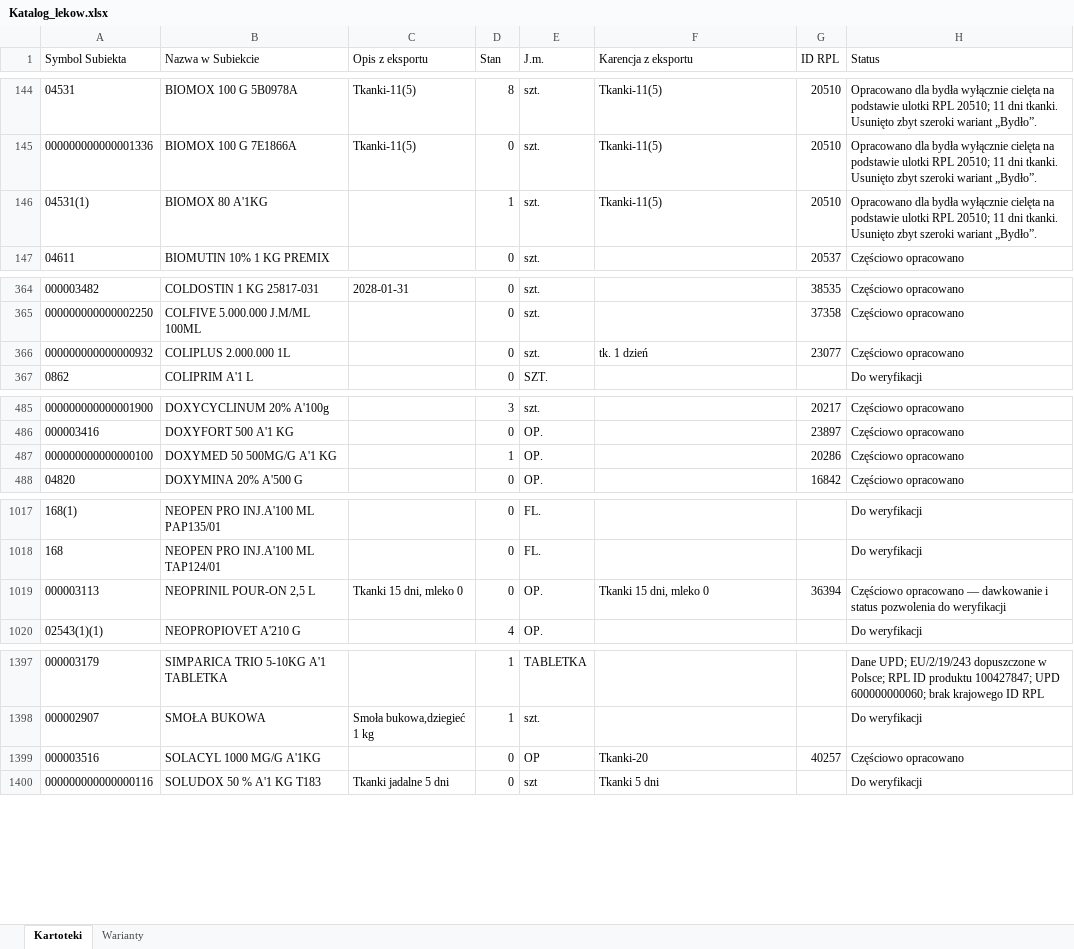
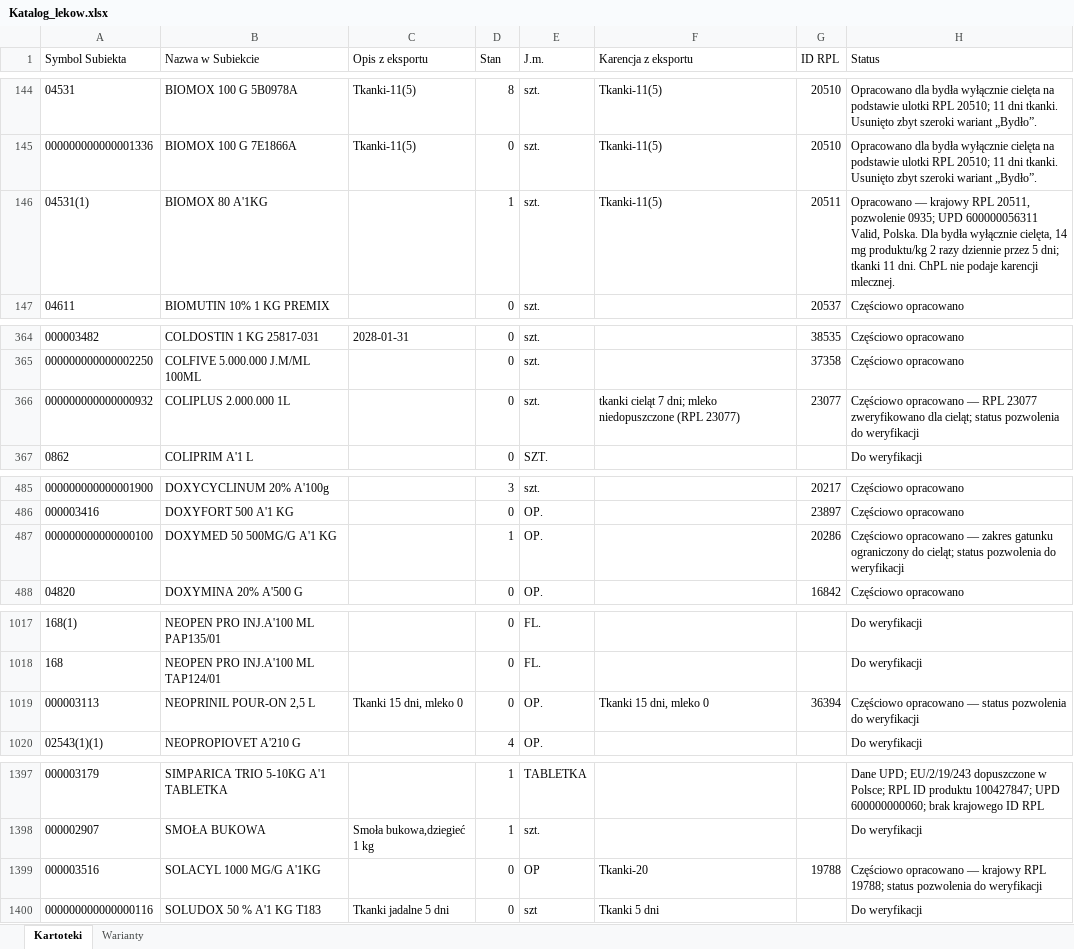
Before and after one commit to VViktorr/Karty-leczenia-zwierzat, an Excel workbook: data/Katalog_lekow.xlsx, sheet Kartoteki, drawn as a sheet; only a part is shown, gaps mark what is left out; values as stored, in another font and other column widths than the file's, no borders; table styles not drawn; the diff covers the shown part only; the diff names each change by its address in the sheet, - before the commit and + after, or states it on an @@ line.

```diff
--- a/data/Katalog_lekow.xlsx (sheet Kartoteki)
+++ b/data/Katalog_lekow.xlsx (sheet Kartoteki)
-G146 (ID RPL): 20510
+G146 (ID RPL): 20511
-H146 (Status): Opracowano dla bydła wyłącznie cielęta na podstawie ulotki RPL 20510; 11 dni tkanki. Usunięto zbyt szeroki wariant „Bydło”.
+H146 (Status): Opracowano — krajowy RPL 20511, pozwolenie 0935; UPD 600000056311 Valid, Polska. Dla bydła wyłącznie cielęta, 14 mg produktu/kg 2 razy dziennie przez 5 dni; tkanki 11 dni. ChPL nie podaje karencji mlecznej.
-F366 (Karencja z eksportu): tk. 1 dzień
+F366 (Karencja z eksportu): tkanki cieląt 7 dni; mleko niedopuszczone (RPL 23077)
-H366 (Status): Częściowo opracowano
+H366 (Status): Częściowo opracowano — RPL 23077 zweryfikowano dla cieląt; status pozwolenia do weryfikacji
-H487 (Status): Częściowo opracowano
+H487 (Status): Częściowo opracowano — zakres gatunku ograniczony do cieląt; status pozwolenia do weryfikacji
-H1019 (Status): …opracowano — dawkowanie i status pozwolenia…
+H1019 (Status): …opracowano — status pozwolenia…
-G1399 (ID RPL): 40257
+G1399 (ID RPL): 19788
-H1399 (Status): Częściowo opracowano
+H1399 (Status): Częściowo opracowano — krajowy RPL 19788; status pozwolenia do weryfikacji
```
Also changed, not shown: 4 edited cells elsewhere in this sheet, sheet Warianty.
